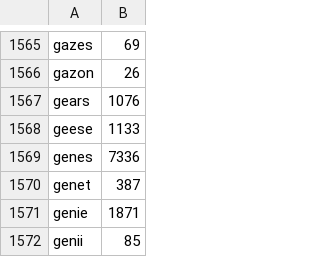
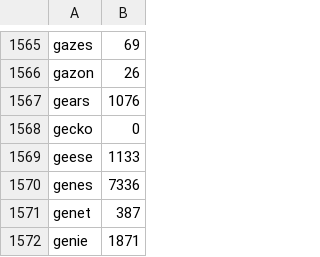
Before and after one commit to lanceriddle/PythonExercises, a CSV file: wordle_py/dicts/usa_5-letters_freq_sorted-alpha.csv, drawn as a sheet; only a part is shown, gaps mark what is left out; the shorter side is filled out with more unchanged rows; the diff names each change by its address in the sheet, - before the commit and + after, or states it on an @@ line.

Commit message:
Wordle: Adding a missing word.

```diff
--- a/wordle_py/dicts/usa_5-letters_freq_sorted-alpha.csv
+++ b/wordle_py/dicts/usa_5-letters_freq_sorted-alpha.csv
+row 1568: gecko | 0
```
Also changed, not shown: wordle_py/dicts/usa_5-letters_freq_sorted-frequency.csv.
